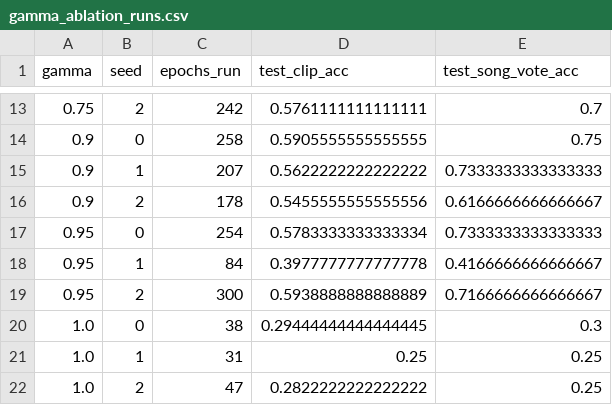
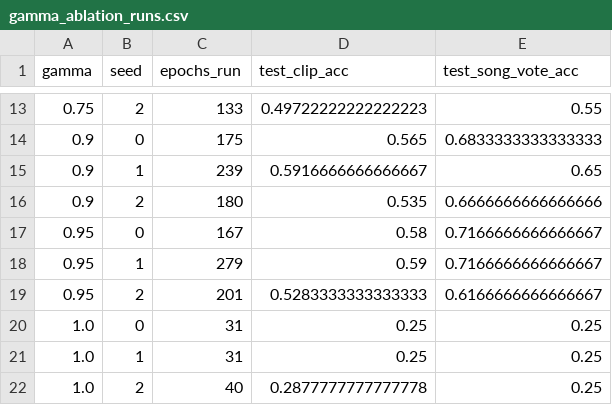
Before and after one commit to Ananya0211/ML_Mini_Project, a CSV file: results/metrics/gamma_ablation_runs.csv, drawn as a sheet; only a part is shown, gaps mark what is left out; the diff covers the shown part only.

```diff
--- a/results/metrics/gamma_ablation_runs.csv
+++ b/results/metrics/gamma_ablation_runs.csv
@@ -13,10 +13,10 @@ gamma,seed,epochs_run,test_clip_acc,test_song_vote_acc
-0.75,2,242,0.5761111111111111,0.7
-0.9,0,258,0.5905555555555555,0.75
-0.9,1,207,0.5622222222222222,0.7333333333333333
-0.9,2,178,0.5455555555555556,0.6166666666666667
-0.95,0,254,0.5783333333333334,0.7333333333333333
-0.95,1,84,0.3977777777777778,0.4166666666666667
-0.95,2,300,0.5938888888888889,0.7166666666666667
-1.0,0,38,0.29444444444444445,0.3
+0.75,2,133,0.49722222222222223,0.55
+0.9,0,175,0.565,0.6833333333333333
+0.9,1,239,0.5916666666666667,0.65
+0.9,2,180,0.535,0.6666666666666666
+0.95,0,167,0.58,0.7166666666666667
+0.95,1,279,0.59,0.7166666666666667
+0.95,2,201,0.5283333333333333,0.6166666666666667
+1.0,0,31,0.25,0.25
 1.0,1,31,0.25,0.25
-1.0,2,47,0.2822222222222222,0.25
+1.0,2,40,0.2877777777777778,0.25
```
Also changed, not shown: 31 edited cells elsewhere in this file, results/metrics/baseline.csv, results/metrics/baseline_runs.csv, 20 other files.
